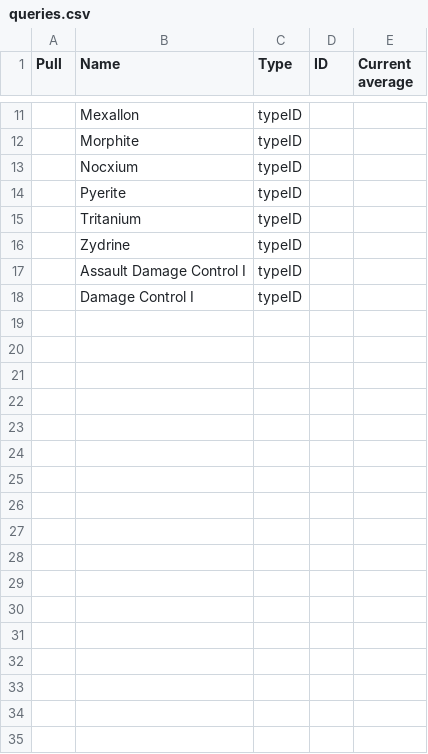
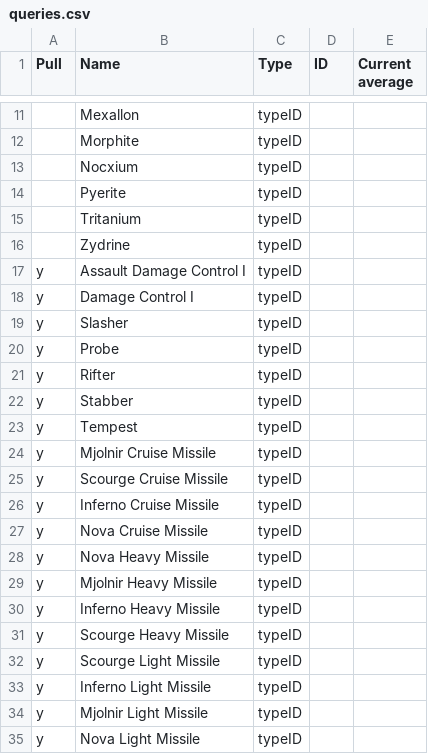
Before and after one commit to Elli-PhD/Hamsa-Laboratories, a CSV file: py/queries.csv, drawn as a sheet; only a part is shown, gaps mark what is left out; the diff names each change by its address in the sheet, - before the commit and + after, or states it on an @@ line.

```diff
--- a/py/queries.csv
+++ b/py/queries.csv
-A17:A18 (Pull): (empty)
+A17:A18 (Pull): y
+row 19: y | Slasher | typeID
+row 20: y | Probe | typeID
+row 21: y | Rifter | typeID
+row 22: y | Stabber | typeID
+row 23: y | Tempest | typeID
+row 24: y | Mjolnir Cruise Missile | typeID
+row 25: y | Scourge Cruise Missile | typeID
+row 26: y | Inferno Cruise Missile | typeID
+row 27: y | Nova Cruise Missile | typeID
+row 28: y | Nova Heavy Missile | typeID
+row 29: y | Mjolnir Heavy Missile | typeID
+row 30: y | Inferno Heavy Missile | typeID
+row 31: y | Scourge Heavy Missile | typeID
+row 32: y | Scourge Light Missile | typeID
+row 33: y | Inferno Light Missile | typeID
+row 34: y | Mjolnir Light Missile | typeID
+row 35: y | Nova Light Missile | typeID
```
Also changed, not shown: 11 other files.
